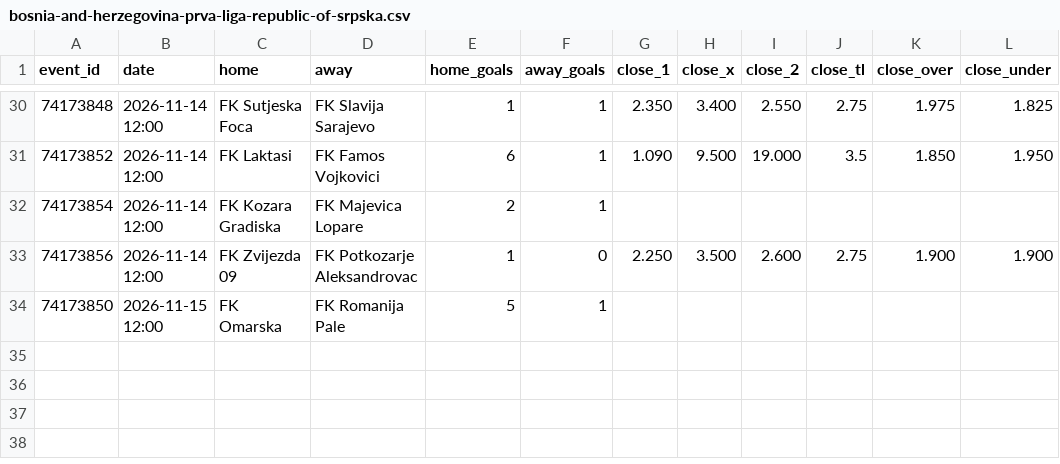
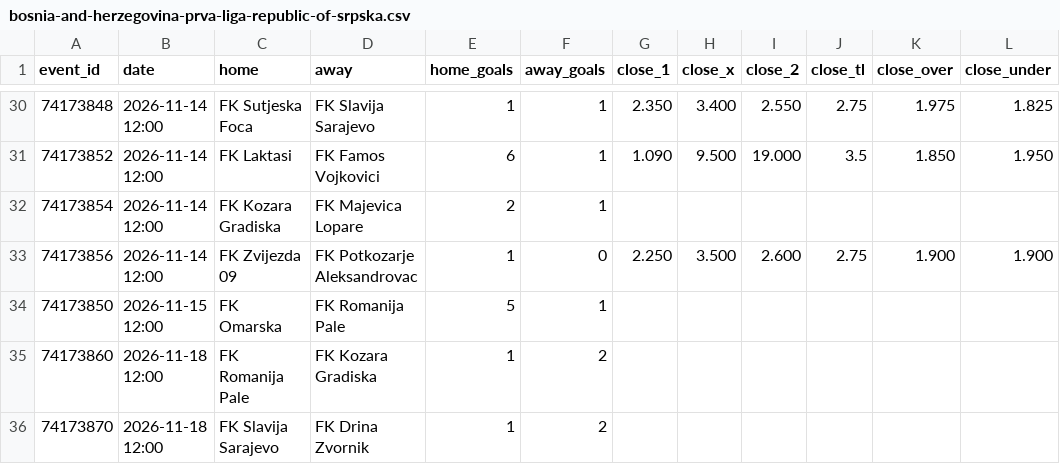
Before and after one commit to bsfisuomi/model-backtest, a CSV file: data/matches/bosnia-and-herzegovina-prva-liga-republic-of-srpska.csv, drawn as a sheet; only a part is shown, gaps mark what is left out; the diff names each change by its address in the sheet, - before the commit and + after, or states it on an @@ line.

```diff
--- a/data/matches/bosnia-and-herzegovina-prva-liga-republic-of-srpska.csv
+++ b/data/matches/bosnia-and-herzegovina-prva-liga-republic-of-srpska.csv
+row 35: 74173860 | 2026-11-18 12:00 | FK Romanija Pale | FK Kozara Gradiska | 1 | 2
+row 36: 74173870 | 2026-11-18 12:00 | FK Slavija Sarajevo | FK Drina Zvornik | 1 | 2
```
Also changed, not shown: data/matches/egypt-2-division-b.csv, data/matches/india-ifl.csv, 9 other files.
